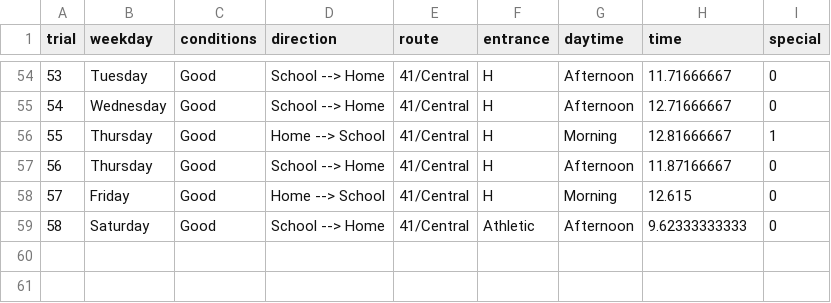
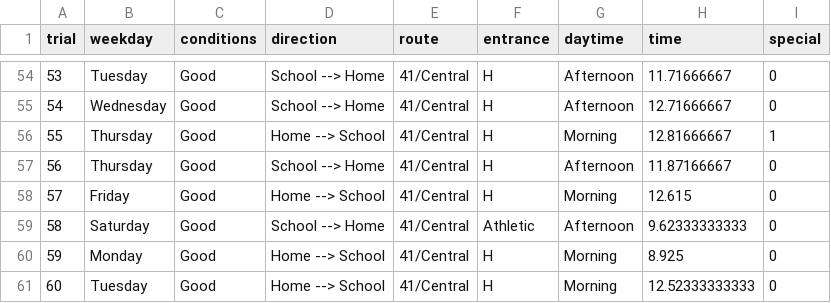
Before and after one commit to nlaky00/schooldrivingdata, a CSV file: converteddrivingdata.csv, drawn as a sheet; only a part is shown, gaps mark what is left out; the diff names each change by its address in the sheet, - before the commit and + after, or states it on an @@ line.

Commit message:
Update converteddrivingdata.csv

```diff
--- a/converteddrivingdata.csv
+++ b/converteddrivingdata.csv
+row 60: 59 | Monday | Good | Home --> School | 41/Central | H | Morning | 8.925 | 0
+row 61: 60 | Tuesday | Good | Home --> School | 41/Central | H | Morning | 12.52333333333 | 0
```
